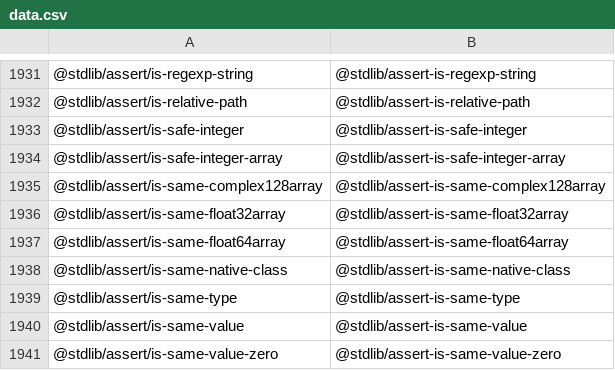
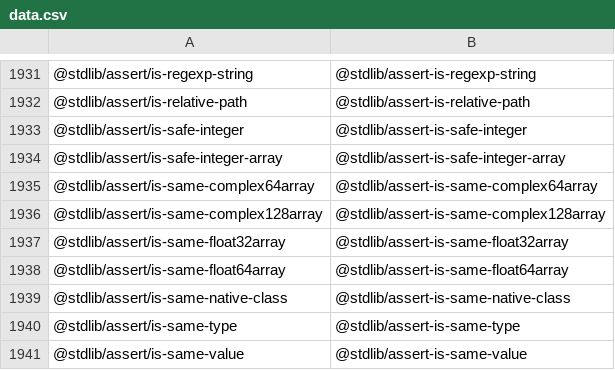
Before and after one commit to stdlib-js/namespace-pkg2standalone, a CSV file: data/data.csv, drawn as a sheet; only a part is shown, gaps mark what is left out; the shorter side is filled out with more unchanged rows.

```diff
--- a/data/data.csv
+++ b/data/data.csv
@@ -1934,2 +1934,3 @@
 "@stdlib/assert/is-safe-integer-array","@stdlib/assert-is-safe-integer-array"
+"@stdlib/assert/is-same-complex64array","@stdlib/assert-is-same-complex64array"
 "@stdlib/assert/is-same-complex128array","@stdlib/assert-is-same-complex128array"
```
Also changed, not shown: 3 other files.
